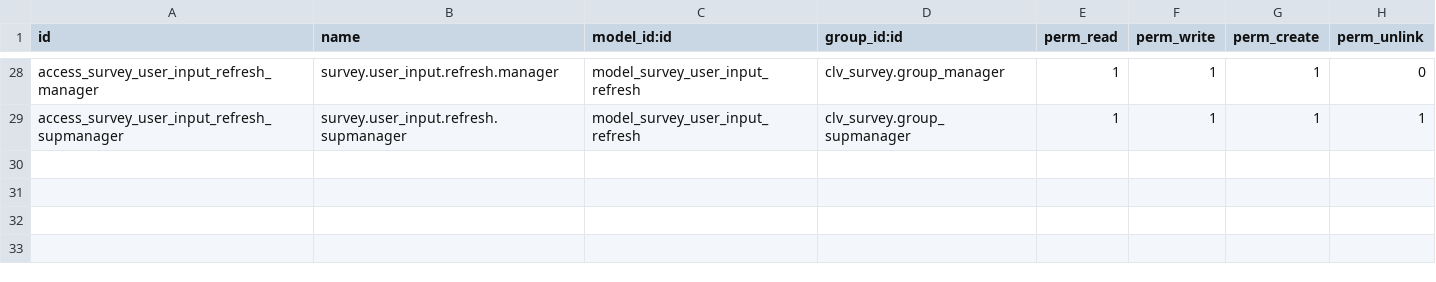
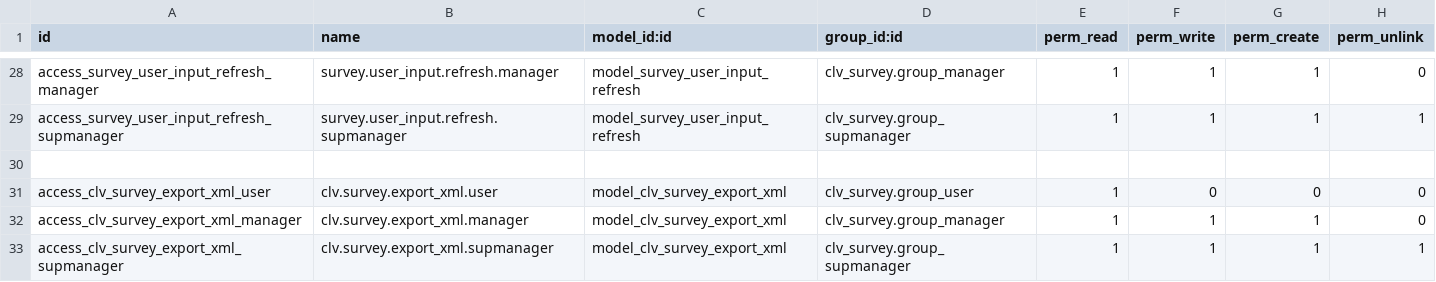
Before and after one commit to CLVsol/clvsol_odoo_addons, a CSV file: clv_survey/security/ir.model.access.csv, drawn as a sheet; only a part is shown, gaps mark what is left out.

Commit message:
[IMP] clv_survey (ADD wizard/survey_export_xml)

```diff
--- a/clv_survey/security/ir.model.access.csv
+++ b/clv_survey/security/ir.model.access.csv
@@ -29 +29,5 @@ access_survey_user_input_refresh_manager,survey.user_input.refresh.manager,model
 access_survey_user_input_refresh_supmanager,survey.user_input.refresh.supmanager,model_survey_user_input_refresh,clv_survey.group_supmanager,1,1,1,1
+
+access_clv_survey_export_xml_user,clv.survey.export_xml.user,model_clv_survey_export_xml,clv_survey.group_user,1,0,0,0
+access_clv_survey_export_xml_manager,clv.survey.export_xml.manager,model_clv_survey_export_xml,clv_survey.group_manager,1,1,1,0
+access_clv_survey_export_xml_supmanager,clv.survey.export_xml.supmanager,model_clv_survey_export_xml,clv_survey.group_supmanager,1,1,1,1
```
Also changed, not shown: 3 other files.
